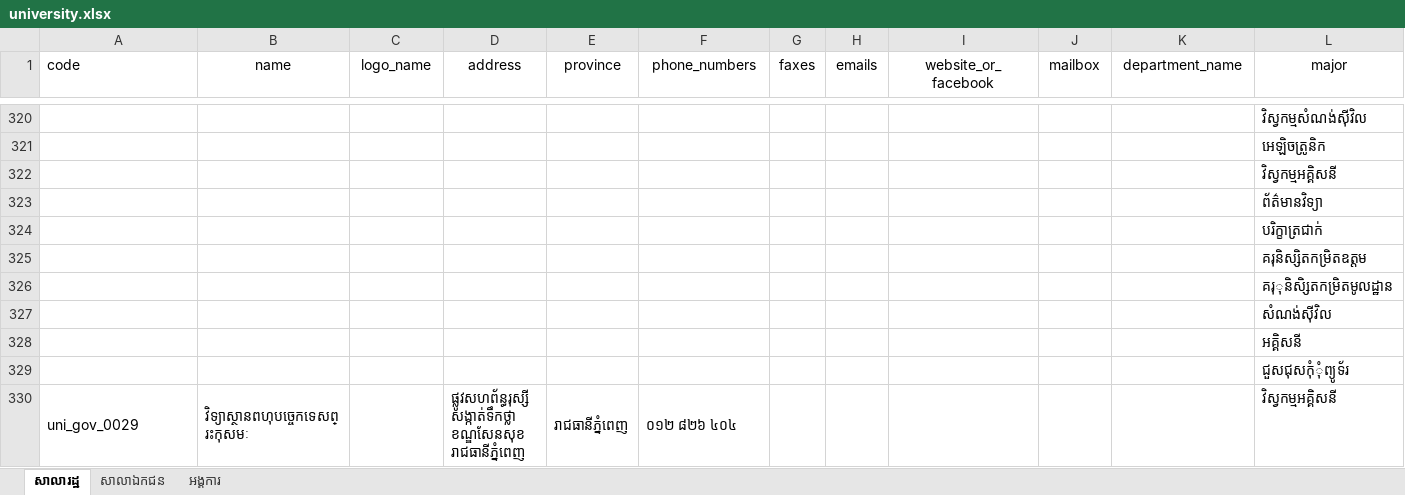
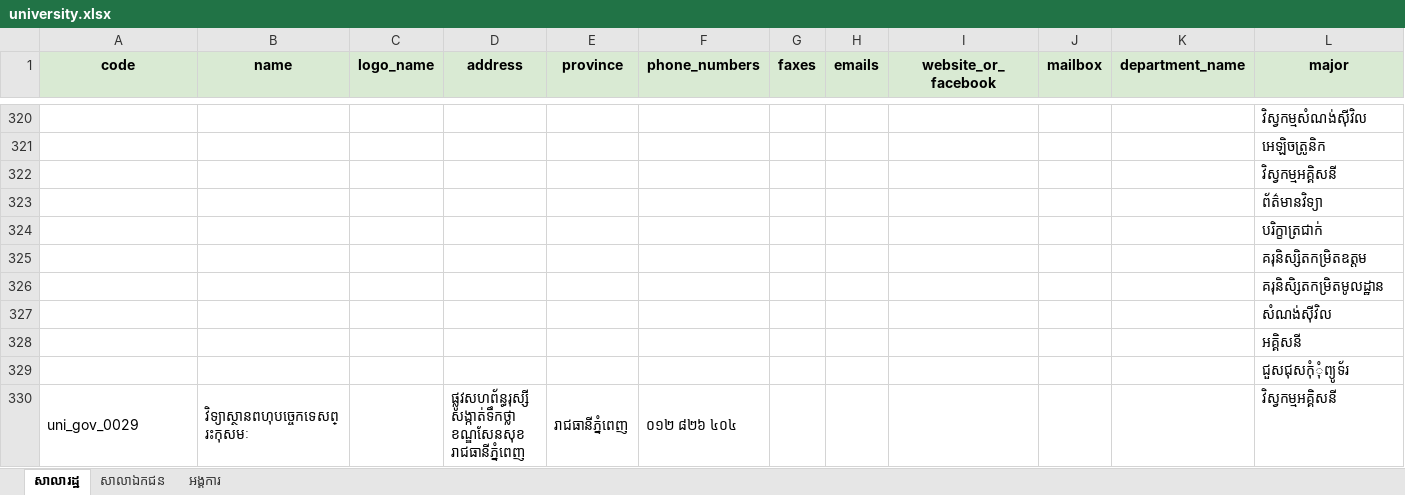
Before and after one commit to ilabsea/trey_visay_api, an Excel workbook: db/csv/university.xlsx, sheet សាលារដ្ឋ, drawn as a sheet; only a part is shown, gaps mark what is left out; values as stored, in another font and other column widths than the file's, no borders; charts and pictures not drawn; the diff covers the shown part only; the diff names each change by its address in the sheet, - before the commit and + after, or states it on an @@ line.

Commit message:
fix duplicate university major and department

```diff
--- a/db/csv/university.xlsx (sheet សាលារដ្ឋ)
+++ b/db/csv/university.xlsx (sheet សាលារដ្ឋ)
@@ A1:L1 fill: none → #D9EAD3, bold: off → on @@
-A1 alignment: left
+A1 alignment: center
-L326 (major): គរុុនិសិ្សតកម្រិតមូលដ្ឋាន
+L326 (major): គរុនិសិ្សតកម្រិតមូលដ្ឋាន
```
Also changed, not shown: 94 edited cells and cell formats elsewhere in this sheet, sheet សាលាឯកជន, sheet អង្គការ, charts or pictures, 1 other file.
